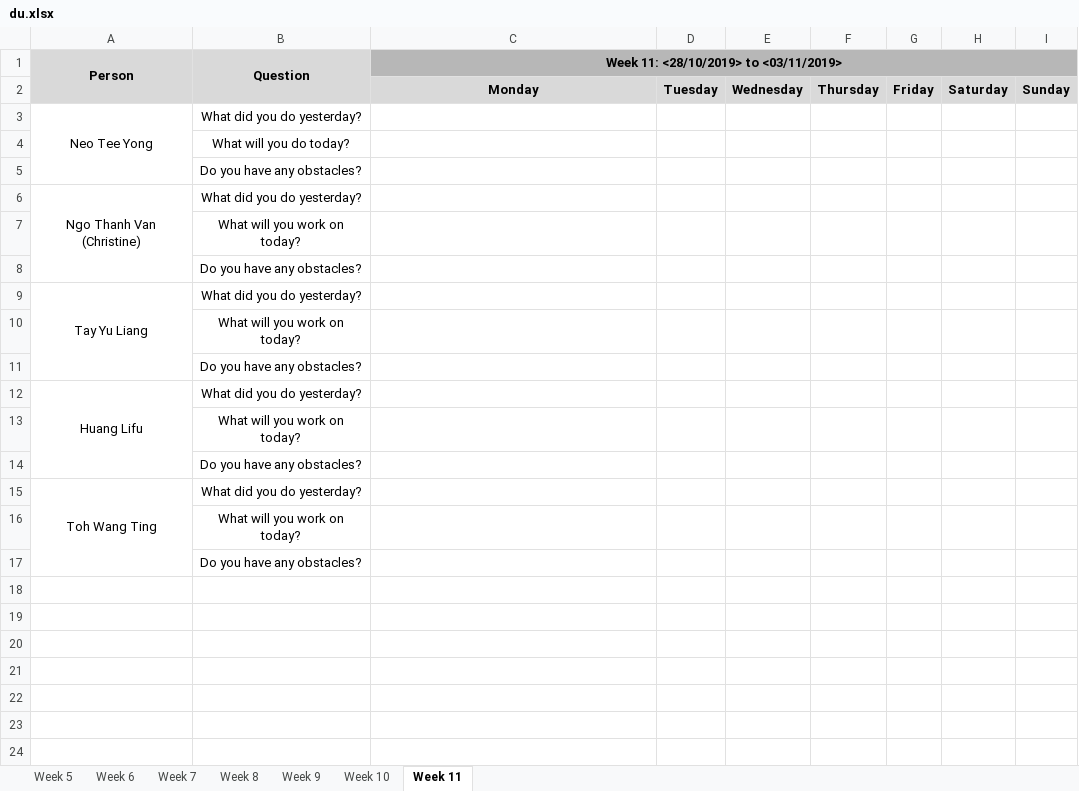
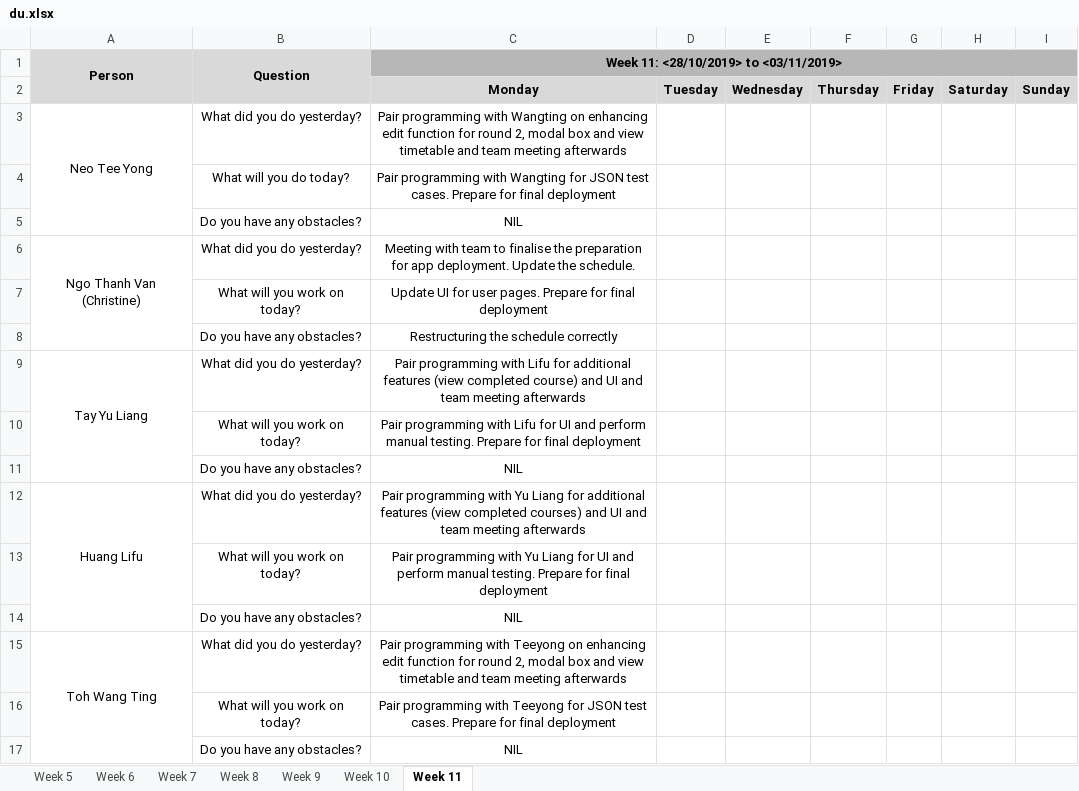
Before and after one commit to lifuhuang97/course-bidding-system, an Excel workbook: metrics/du.xlsx, sheet Week 11, drawn as a sheet; values as stored, in another font and other column widths than the file's, no borders; the diff names each change by its address in the sheet, - before the commit and + after, or states it on an @@ line.

Commit message:
Merge branch 'master' of https://github.com/SMU-IS212/project-g8t9

```diff
--- a/metrics/du.xlsx (sheet Week 11)
+++ b/metrics/du.xlsx (sheet Week 11)
-C3: (empty)
+C3: Pair programming with Wangting on enhancing edit function for round 2, modal box and view timetable and team meeting afterwards
-C4: (empty)
+C4: Pair programming with Wangting for JSON test cases. Prepare for final deployment
-C5: (empty)
+C5: NIL
-C6: (empty)
+C6: Meeting with team to finalise the preparation for app deployment. Update the schedule.
-C7: (empty)
+C7: Update UI for user pages. Prepare for final deployment
-C8: (empty)
+C8: Restructuring the schedule correctly
-C9: (empty)
+C9: Pair programming with Lifu for additional features (view completed course) and UI and team meeting afterwards
-C10: (empty)
+C10: Pair programming with Lifu for UI and perform manual testing. Prepare for final deployment
-C11: (empty)
+C11: NIL
-C12: (empty)
+C12: Pair programming with Yu Liang for additional features (view completed courses) and UI and team meeting afterwards
-C13: (empty)
+C13: Pair programming with Yu Liang for UI and perform manual testing. Prepare for final deployment
-C14: (empty)
+C14: NIL
-C15: (empty)
+C15: Pair programming with Teeyong on enhancing edit function for round 2, modal box and view timetable and team meeting afterwards
-C16: (empty)
+C16: Pair programming with Teeyong for JSON test cases. Prepare for final deployment
-C17: (empty)
+C17: NIL
```
